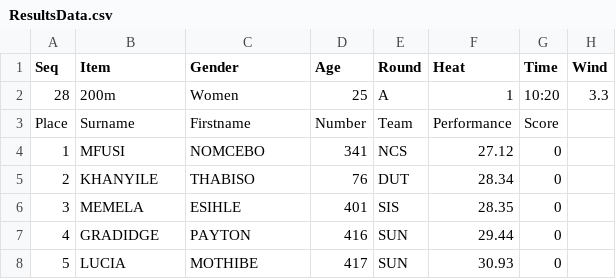
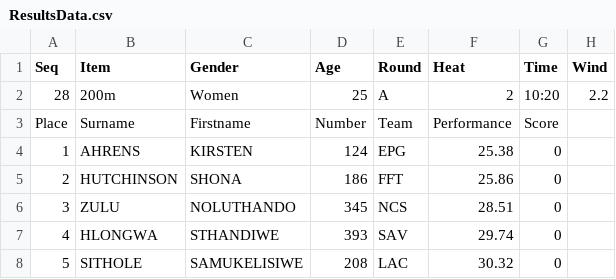
Before and after one commit to stretchinnovation/SCMAthleticResults, a CSV file: PICKUP/ResultsData.csv, drawn as a sheet.

Commit message:
Update ResultsData.csv

```diff
--- a/PICKUP/ResultsData.csv
+++ b/PICKUP/ResultsData.csv
@@ -1,8 +1,8 @@
 Seq,Item,Gender,Age,Round,Heat,Time,Wind
-28,200m,Women,25,A,1,10:20,3.3
+28,200m,Women,25,A,2,10:20,2.2
 Place,Surname,Firstname,Number,Team,Performance,Score
-1,MFUSI,NOMCEBO,341,NCS,27.12,0
-2,KHANYILE,THABISO,76,DUT,28.34,0
-3,MEMELA,ESIHLE,401,SIS,28.35,0
-4,GRADIDGE,PAYTON,416,SUN,29.44,0
-5,LUCIA,MOTHIBE,417,SUN,30.93,0
+1,AHRENS,KIRSTEN,124,EPG,25.38,0
+2,HUTCHINSON,SHONA,186,FFT,25.86,0
+3,ZULU,NOLUTHANDO,345,NCS,28.51,0
+4,HLONGWA,STHANDIWE,393,SAV,29.74,0
+5,SITHOLE,SAMUKELISIWE,208,LAC,30.32,0
```
